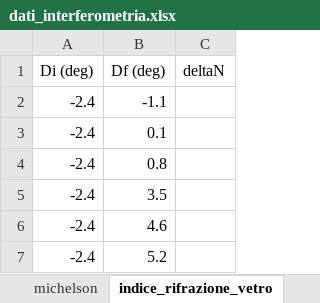
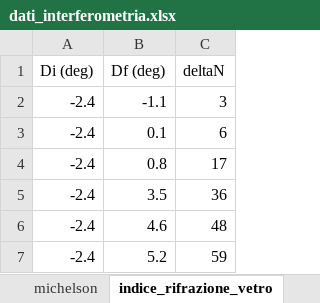
Before and after one commit to CarminatiGiovanni/LaboratorioFisica2, an Excel workbook: 20240606interferometria/dati_interferometria.xlsx, sheet indice_rifrazione_vetro, drawn as a sheet; values as stored, in another font and other column widths than the file's, no borders; the diff names each change by its address in the sheet, - before the commit and + after, or states it on an @@ line.

```diff
--- a/20240606interferometria/dati_interferometria.xlsx (sheet indice_rifrazione_vetro)
+++ b/20240606interferometria/dati_interferometria.xlsx (sheet indice_rifrazione_vetro)
-C2 (deltaN): (empty)
+C2 (deltaN): 3
-C3 (deltaN): (empty)
+C3 (deltaN): 6
-C4 (deltaN): (empty)
+C4 (deltaN): 17
-C5 (deltaN): (empty)
+C5 (deltaN): 36
-C6 (deltaN): (empty)
+C6 (deltaN): 48
-C7 (deltaN): (empty)
+C7 (deltaN): 59
```
Also changed, not shown: sheet indice_aria, sheet righello, other sheet tabs.
